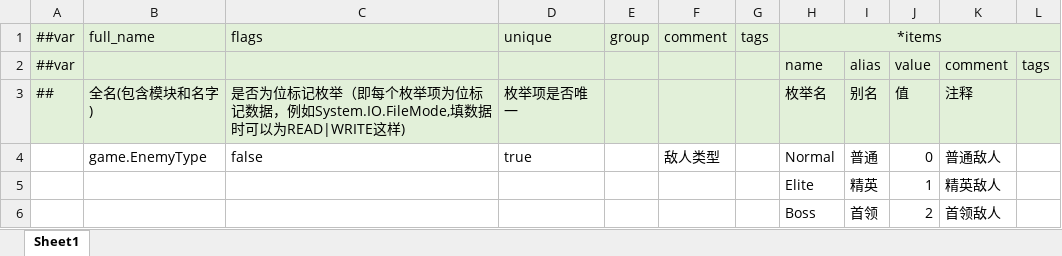
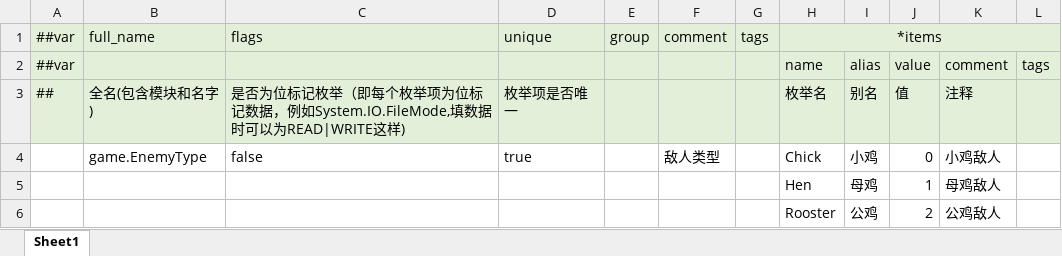
Before and after one commit to abirdlikefish/TuyouGameJam, an Excel workbook: LubanData/Data/__enums__.xlsx, sheet Sheet1, drawn as a sheet; values as stored, in another font and other column widths than the file's, no borders; removed rows and columns are numbered as before the commit, all else as after; the diff names each change by its address in the sheet, - before the commit and + after, or states it on an @@ line.

```diff
--- a/LubanData/Data/__enums__.xlsx (sheet Sheet1)
+++ b/LubanData/Data/__enums__.xlsx (sheet Sheet1)
-H4 (*items): Normal
+H4 (*items): Chick
-I4: 普通
+I4: 小鸡
-K4: 普通敌人
+K4: 小鸡敌人
-row 5:  |  |  |  |  |  |  | Elite | 精英 | 1 | 精英敌人
-row 6:  |  |  |  |  |  |  | Boss | 首领 | 2 | 首领敌人
+row 5:  |  |  |  |  |  |  | Hen | 母鸡 | 1 | 母鸡敌人
+row 6:  |  |  |  |  |  |  | Rooster | 公鸡 | 2 | 公鸡敌人
```
Also changed, not shown: LubanData/Data/#game.Army.xlsx, LubanData/Data/#game.Enemy.xlsx, 55 other files.
